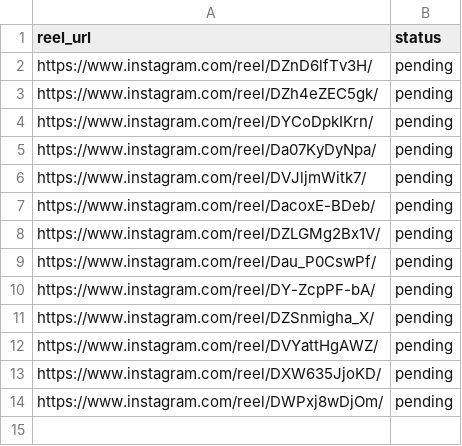
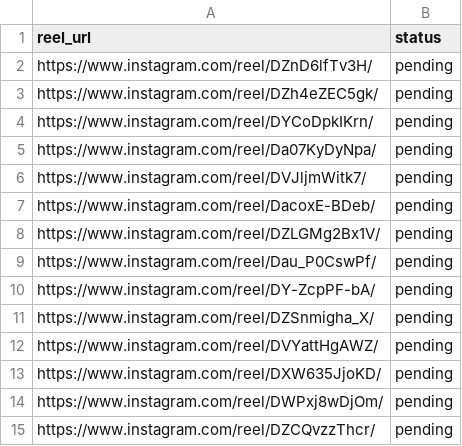
Before and after one commit to rjydly/feedity.tv, a CSV file: sources.csv, drawn as a sheet.

Commit message:
Add reel DZCQvzzThcr via Telegram [skip ci]

```diff
--- a/sources.csv
+++ b/sources.csv
@@ -14 +14,2 @@ https://www.instagram.com/reel/DXW635JjoKD/,pending
 https://www.instagram.com/reel/DWPxj8wDjOm/,pending
+https://www.instagram.com/reel/DZCQvzzThcr/,pending
```
